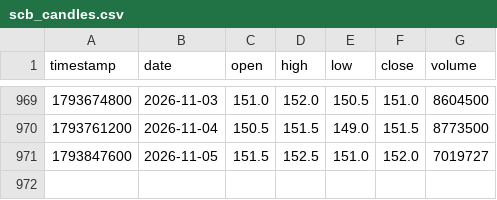
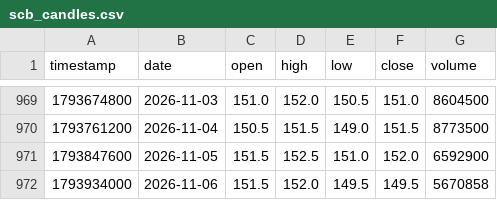
Before and after one commit to smiledee9-svg/stock, a CSV file: SCB/scb_candles.csv, drawn as a sheet; only a part is shown, gaps mark what is left out.

```diff
--- a/SCB/scb_candles.csv
+++ b/SCB/scb_candles.csv
@@ -970,2 +970,3 @@ timestamp,date,open,high,low,close,volume
 1793761200,2026-11-04,150.5,151.5,149.0,151.5,8773500
-1793847600,2026-11-05,151.5,152.5,151.0,152.0,7019727
+1793847600,2026-11-05,151.5,152.5,151.0,152.0,6592900
+1793934000,2026-11-06,151.5,152.0,149.5,149.5,5670858
```
Also changed, not shown: quant-ramanujan/scb_candles.csv, 6 other files.
